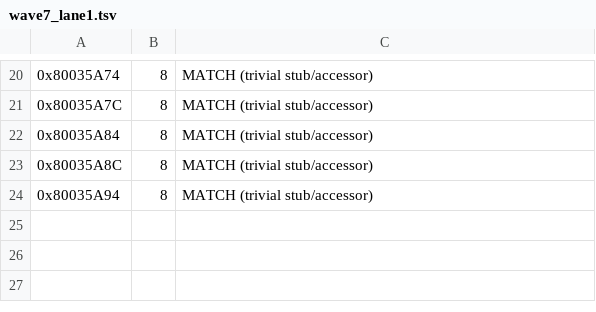
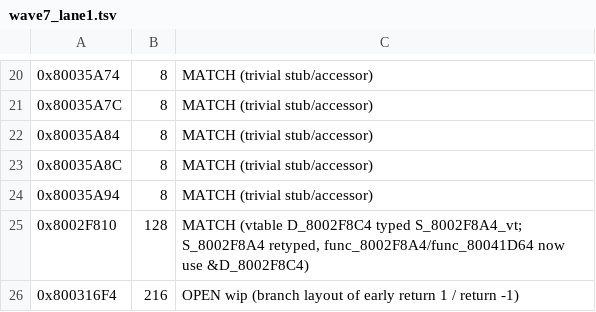
Before and after one commit to ZacheerKour/oceanic-stars-decomp, a TSV file: config/campaign/wave7_lane1.tsv, drawn as a sheet; only a part is shown, gaps mark what is left out; the diff names each change by its address in the sheet, - before the commit and + after, or states it on an @@ line.

```diff
--- a/config/campaign/wave7_lane1.tsv
+++ b/config/campaign/wave7_lane1.tsv
+row 25: 0x8002F810 | 128 | MATCH (vtable D_8002F8C4 typed S_8002F8A4_vt; S_8002F8A4 retyped, func_8002F8A4/func_80041D64 now use &D_8002F8C4)
+row 26: 0x800316F4 | 216 | OPEN wip (branch layout of early return 1 / return -1)
```
Also changed, not shown: config/matches.tsv, 5 other files.
